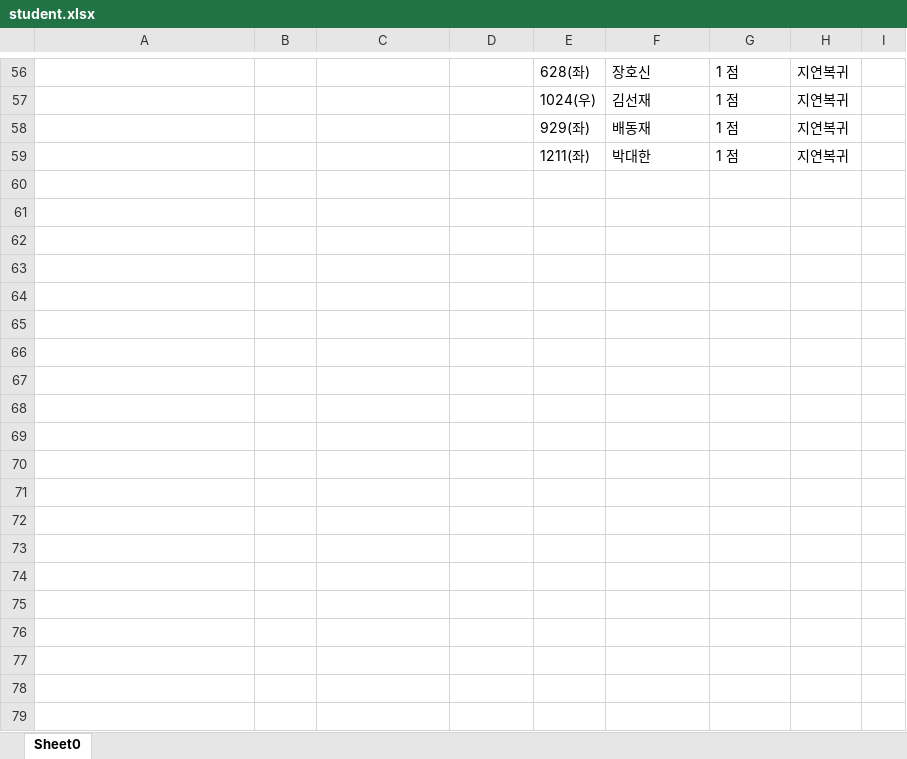
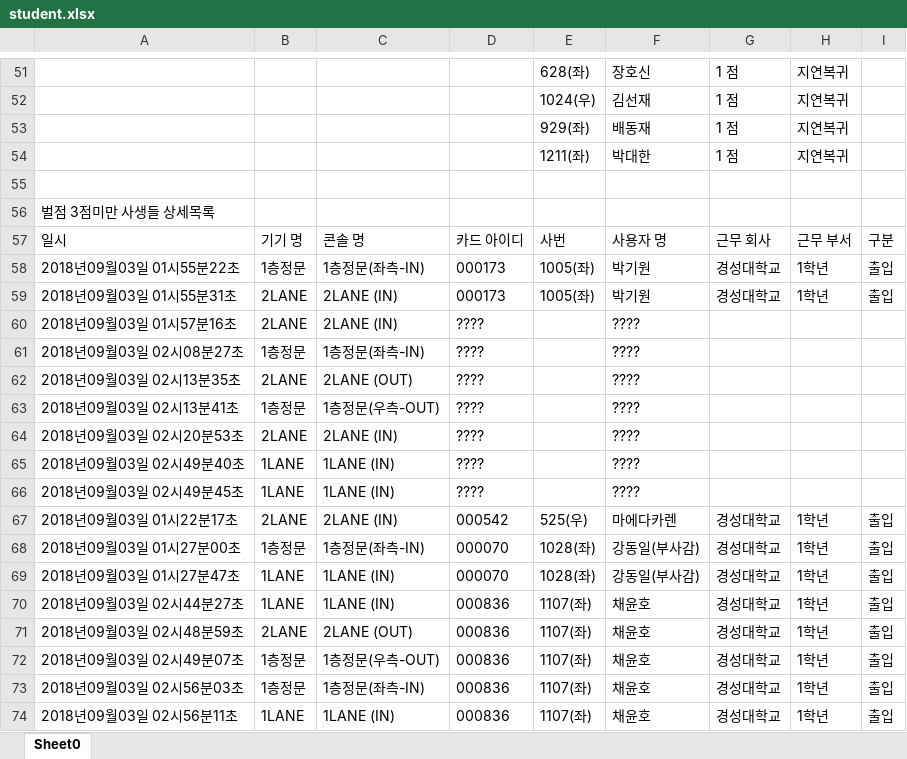
Before and after one commit to ditk111/dom2, an Excel workbook: dom2/student.xlsx, sheet Sheet0, drawn as a sheet; only a part is shown, gaps mark what is left out; values as stored, in another font and other column widths than the file's, no borders; the diff covers the shown part only; the diff names each change by its address in the sheet, - before the commit and + after, or states it on an @@ line.

```diff
--- a/dom2/student.xlsx (sheet Sheet0)
+++ b/dom2/student.xlsx (sheet Sheet0)
+row 55: (empty)
+row 56: 벌점 3점미만 사생들 상세목록
+row 57: 일시 | 기기 명 | 콘솔 명 | 카드 아이디 | 사번 | 사용자 명 | 근무 회사 | 근무 부서 | 구분
+row 58: 2018년09월03일 01시55분22초 | 1층정문 | 1층정문(좌측-IN) | 000173 | 1005(좌) | 박기원 | 경성대학교 | 1학년 | 출입
+row 59: 2018년09월03일 01시55분31초 | 2LANE | 2LANE (IN) | 000173 | 1005(좌) | 박기원 | 경성대학교 | 1학년 | 출입
+row 60: 2018년09월03일 01시57분16초 | 2LANE | 2LANE (IN) | ???? |  | ????
+row 61: 2018년09월03일 02시08분27초 | 1층정문 | 1층정문(좌측-IN) | ???? |  | ????
+row 62: 2018년09월03일 02시13분35초 | 2LANE | 2LANE (OUT) | ???? |  | ????
+row 63: 2018년09월03일 02시13분41초 | 1층정문 | 1층정문(우측-OUT) | ???? |  | ????
+row 64: 2018년09월03일 02시20분53초 | 2LANE | 2LANE (IN) | ???? |  | ????
+row 65: 2018년09월03일 02시49분40초 | 1LANE | 1LANE (IN) | ???? |  | ????
+row 66: 2018년09월03일 02시49분45초 | 1LANE | 1LANE (IN) | ???? |  | ????
+row 67: 2018년09월03일 01시22분17초 | 2LANE | 2LANE (IN) | 000542 | 525(우) | 마에다카렌 | 경성대학교 | 1학년 | 출입
+row 68: 2018년09월03일 01시27분00초 | 1층정문 | 1층정문(좌측-IN) | 000070 | 1028(좌) | 강동일(부사감) | 경성대학교 | 1학년 | 출입
+row 69: 2018년09월03일 01시27분47초 | 1LANE | 1LANE (IN) | 000070 | 1028(좌) | 강동일(부사감) | 경성대학교 | 1학년 | 출입
+row 70: 2018년09월03일 02시44분27초 | 1LANE | 1LANE (IN) | 000836 | 1107(좌) | 채윤호 | 경성대학교 | 1학년 | 출입
+row 71: 2018년09월03일 02시48분59초 | 2LANE | 2LANE (OUT) | 000836 | 1107(좌) | 채윤호 | 경성대학교 | 1학년 | 출입
+row 72: 2018년09월03일 02시49분07초 | 1층정문 | 1층정문(우측-OUT) | 000836 | 1107(좌) | 채윤호 | 경성대학교 | 1학년 | 출입
+row 73: 2018년09월03일 02시56분03초 | 1층정문 | 1층정문(좌측-IN) | 000836 | 1107(좌) | 채윤호 | 경성대학교 | 1학년 | 출입
+row 74: 2018년09월03일 02시56분11초 | 1LANE | 1LANE (IN) | 000836 | 1107(좌) | 채윤호 | 경성대학교 | 1학년 | 출입
```
Also changed, not shown: 65 added rows and 5 removed rows elsewhere in this sheet, 3 other files.
